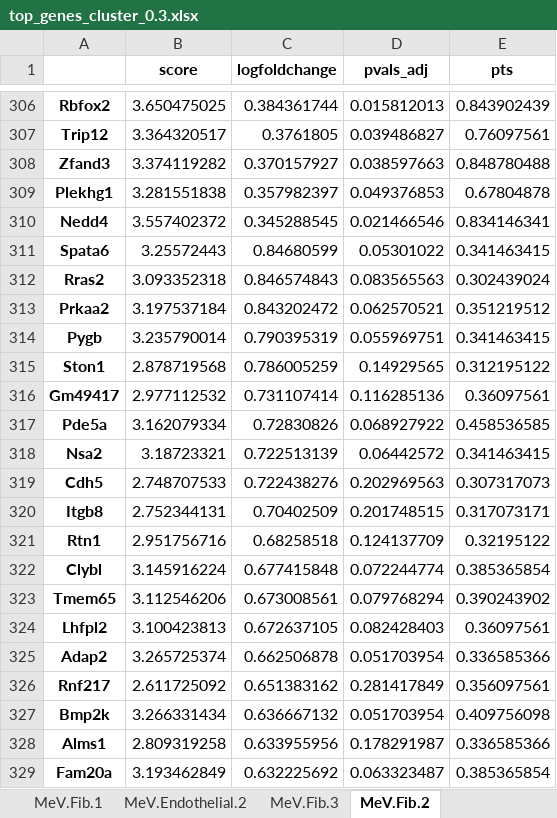
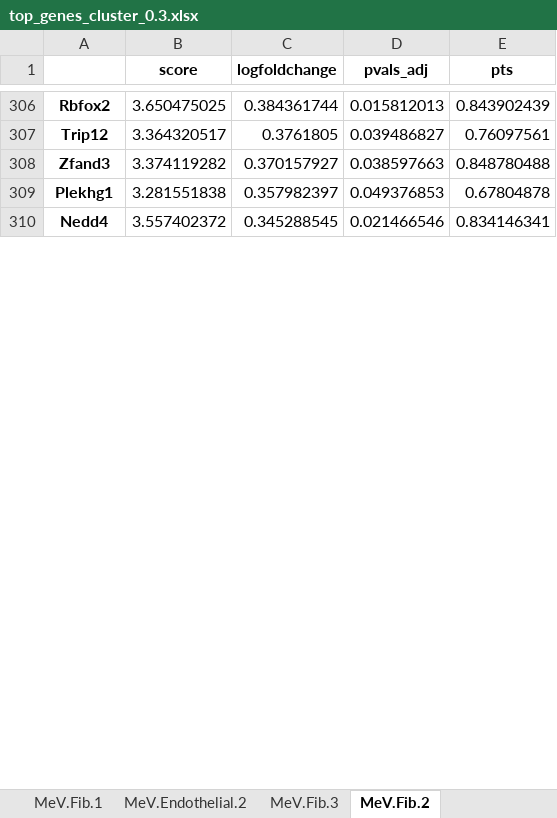
Before and after one commit to GonaloAlves/Immune-CCI, an Excel workbook: src/excels/meningeal/updates/top_genes_cluster_0.3.xlsx, sheet MeV.Fib.2, drawn as a sheet; only a part is shown, gaps mark what is left out; values as stored, in another font and other column widths than the file's, no borders; removed rows and columns are numbered as before the commit, all else as after; the diff covers the shown part only; the diff names each change by its address in the sheet, - before the commit and + after, or states it on an @@ line.

```diff
--- a/src/excels/meningeal/updates/top_genes_cluster_0.3.xlsx (sheet MeV.Fib.2)
+++ b/src/excels/meningeal/updates/top_genes_cluster_0.3.xlsx (sheet MeV.Fib.2)
-row 311: Spata6 | 3.25572443 | 0.84680599 | 0.05301022 | 0.341463415
-row 312: Rras2 | 3.093352318 | 0.846574843 | 0.083565563 | 0.302439024
-row 313: Prkaa2 | 3.197537184 | 0.843202472 | 0.062570521 | 0.351219512
-row 314: Pygb | 3.235790014 | 0.790395319 | 0.055969751 | 0.341463415
-row 315: Ston1 | 2.878719568 | 0.786005259 | 0.14929565 | 0.312195122
-row 316: Gm49417 | 2.977112532 | 0.731107414 | 0.116285136 | 0.36097561
-row 317: Pde5a | 3.162079334 | 0.72830826 | 0.068927922 | 0.458536585
-row 318: Nsa2 | 3.18723321 | 0.722513139 | 0.06442572 | 0.341463415
-row 319: Cdh5 | 2.748707533 | 0.722438276 | 0.202969563 | 0.307317073
-row 320: Itgb8 | 2.752344131 | 0.70402509 | 0.201748515 | 0.317073171
-row 321: Rtn1 | 2.951756716 | 0.68258518 | 0.124137709 | 0.32195122
-row 322: Clybl | 3.145916224 | 0.677415848 | 0.072244774 | 0.385365854
-row 323: Tmem65 | 3.112546206 | 0.673008561 | 0.079768294 | 0.390243902
-row 324: Lhfpl2 | 3.100423813 | 0.672637105 | 0.082428403 | 0.36097561
-row 325: Adap2 | 3.265725374 | 0.662506878 | 0.051703954 | 0.336585366
-row 326: Rnf217 | 2.611725092 | 0.651383162 | 0.281417849 | 0.356097561
-row 327: Bmp2k | 3.266331434 | 0.636667132 | 0.051703954 | 0.409756098
-row 328: Alms1 | 2.809319258 | 0.633955956 | 0.178291987 | 0.336585366
-row 329: Fam20a | 3.193462849 | 0.632225692 | 0.063323487 | 0.385365854
```
Also changed, not shown: 76 added rows and 57 removed rows elsewhere in this sheet, sheet MeV.LowQuality.0, sheet MeV.Fib.1, sheet MeV.VLMC.0, sheet MeV.Endothelial.0, sheet MeV.FibUnknown.8, sheet MeV.Endothelial.2, 17 more sheets, other sheet tabs, src/excels/meningeal/updates/top_genes_cluster_0.4.xlsx, src/excels/meningeal/updates/top_genes_cluster_0.5.xlsx, 33 other files.
